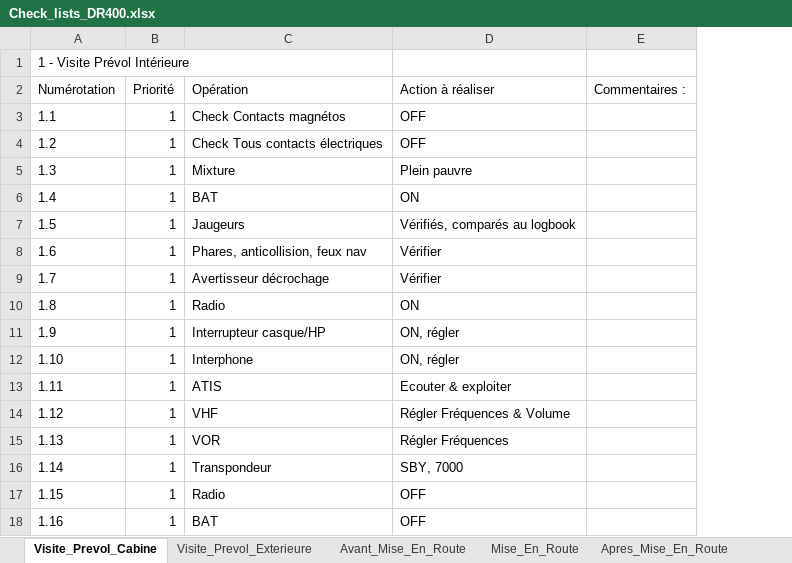
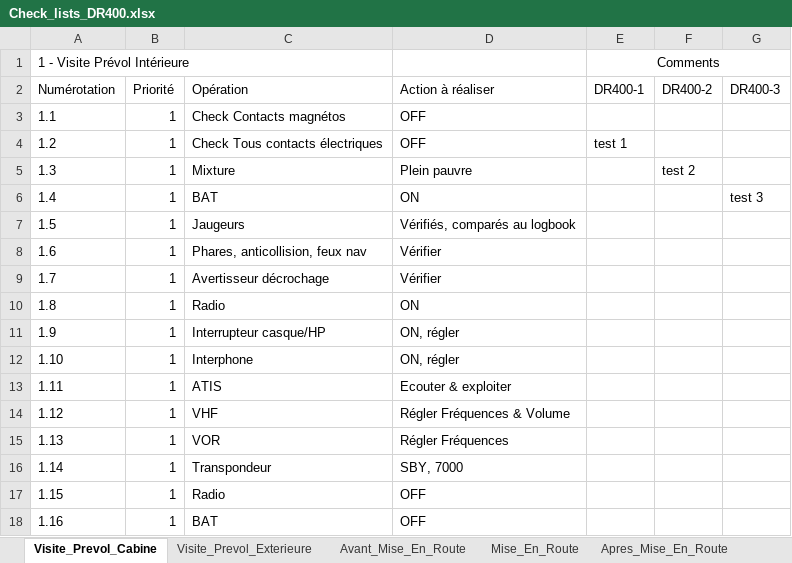
Before and after one commit to AJanicaud/Copilote_Virtuel, an Excel workbook: Databases/Check_lists_DR400.xlsx, sheet Visite_Prevol_Cabine, drawn as a sheet; values as stored, in another font and other column widths than the file's, no borders; removed rows and columns are numbered as before the commit, all else as after; the diff names each change by its address in the sheet, - before the commit and + after, or states it on an @@ line.

Commit message:
3 types of DR400 for the comments

```diff
--- a/Databases/Check_lists_DR400.xlsx (sheet Visite_Prevol_Cabine)
+++ b/Databases/Check_lists_DR400.xlsx (sheet Visite_Prevol_Cabine)
-column E (Commentaires :), empty
+column E (DR400-1), row 1: Comments; row 4: test 1
+column F (DR400-2), row 5: test 2
+column G (DR400-3), row 6: test 3
```
Also changed, not shown: 2 other files.
